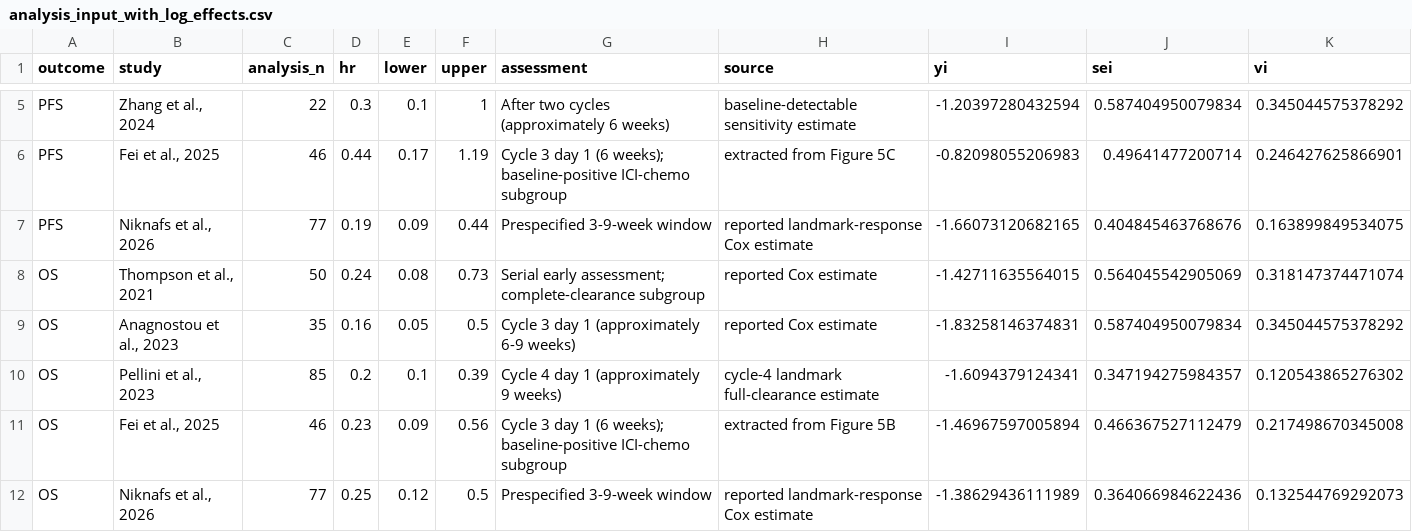
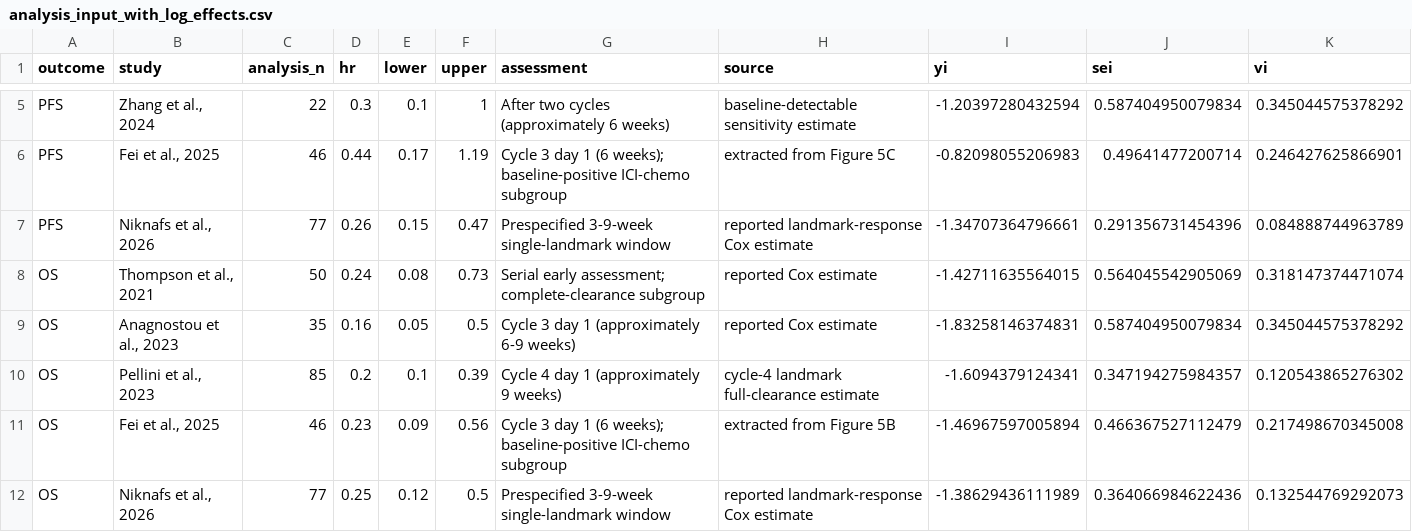
Before and after one commit to owenliem/literate-parakeet, a CSV file: r_meta_outputs_20260815/analysis_input_with_log_effects.csv, drawn as a sheet; only a part is shown, gaps mark what is left out.

```diff
--- a/r_meta_outputs_20260815/analysis_input_with_log_effects.csv
+++ b/r_meta_outputs_20260815/analysis_input_with_log_effects.csv
@@ -6,3 +6,3 @@
 "PFS","Fei et al., 2025",46,0.44,0.17,1.19,"Cycle 3 day 1 (6 weeks); baseline-positive ICI-chemo subgroup","extracted from Figure 5C",-0.82098055206983,0.49641477200714,0.246427625866901
-"PFS","Niknafs et al., 2026",77,0.19,0.09,0.44,"Prespecified 3-9-week window","reported landmark-response Cox estimate",-1.66073120682165,0.404845463768676,0.163899849534075
+"PFS","Niknafs et al., 2026",77,0.26,0.15,0.47,"Prespecified 3-9-week single-landmark window","reported landmark-response Cox estimate",-1.34707364796661,0.291356731454396,0.084888744963789
 "OS","Thompson et al., 2021",50,0.24,0.08,0.73,"Serial early assessment; complete-clearance subgroup","reported Cox estimate",-1.42711635564015,0.564045542905069,0.318147374471074
@@ -11,2 +11,2 @@
 "OS","Fei et al., 2025",46,0.23,0.09,0.56,"Cycle 3 day 1 (6 weeks); baseline-positive ICI-chemo subgroup","extracted from Figure 5B",-1.46967597005894,0.466367527112479,0.217498670345008
-"OS","Niknafs et al., 2026",77,0.25,0.12,0.5,"Prespecified 3-9-week window","reported landmark-response Cox estimate",-1.38629436111989,0.364066984622436,0.132544769292073
+"OS","Niknafs et al., 2026",77,0.25,0.12,0.5,"Prespecified 3-9-week single-landmark window","reported landmark-response Cox estimate",-1.38629436111989,0.364066984622436,0.132544769292073
```
Also changed, not shown: r_meta_outputs_20260815/leave_one_out_results_R.csv, r_meta_outputs_20260815/meta_analysis_results_R.csv, 5 other files.
